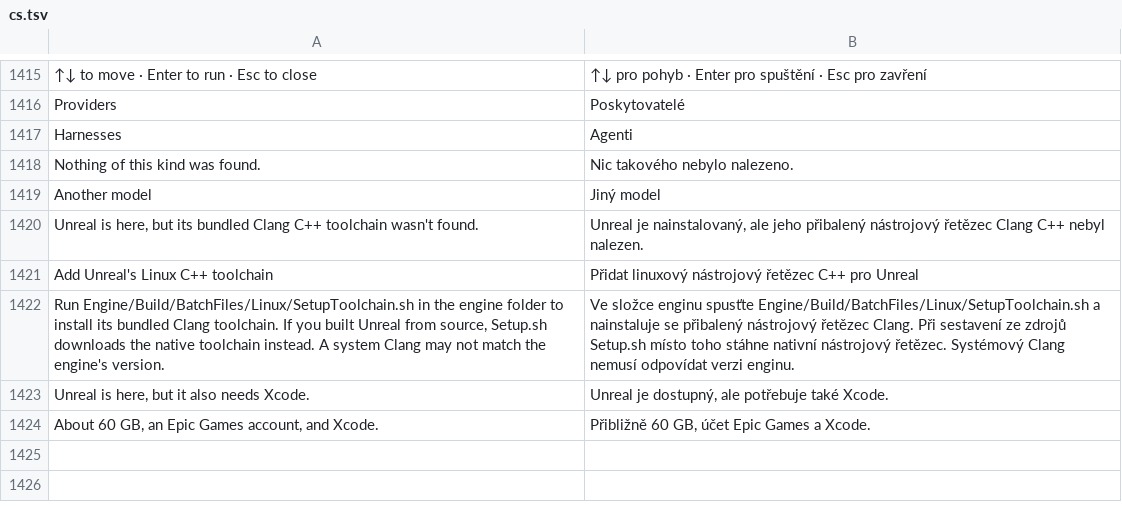
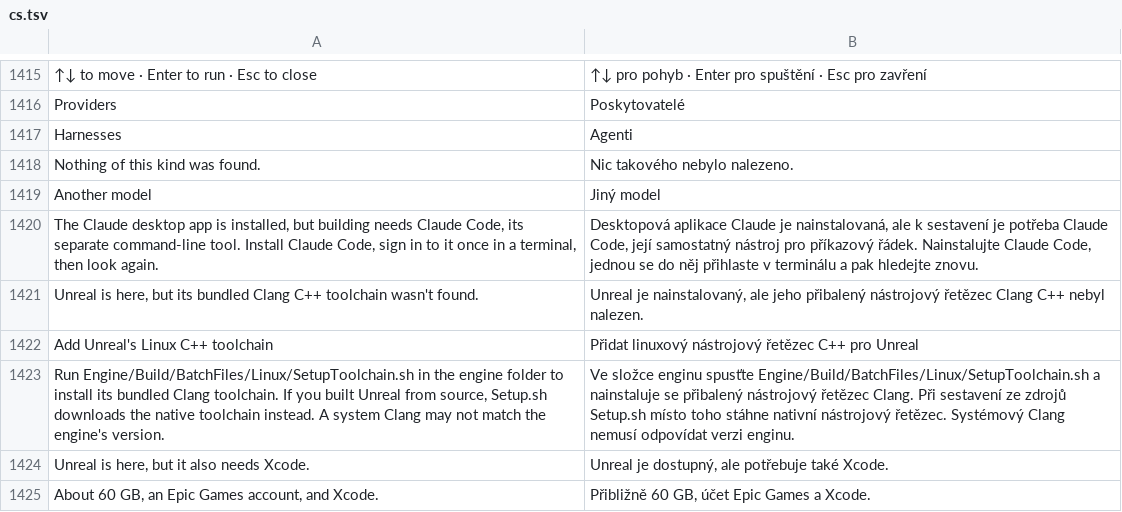
Before and after one commit to 00xJS/craft-anything, a TSV file: crates/ui-egui/src/i18n/cs.tsv, drawn as a sheet; only a part is shown, gaps mark what is left out; the diff names each change by its address in the sheet, - before the commit and + after, or states it on an @@ line.

```diff
--- a/crates/ui-egui/src/i18n/cs.tsv
+++ b/crates/ui-egui/src/i18n/cs.tsv
+row 1420: The Claude desktop app is installed, but building needs Claude Code, its separate command-line tool. Install Claude Code, sign in to it once in a terminal, then look again. | Desktopová aplikace Claude je nainstalovaná, ale k sestavení je potřeba Claude Code, její samostatný nástroj pro příkazový řádek. Nainstalujte Claude Code, jednou se do něj přihlaste v terminálu a pak hledejte znovu.
```
Also changed, not shown: crates/ui-egui/src/fr.tsv, crates/ui-egui/src/i18n/de.tsv, 13 other files.
